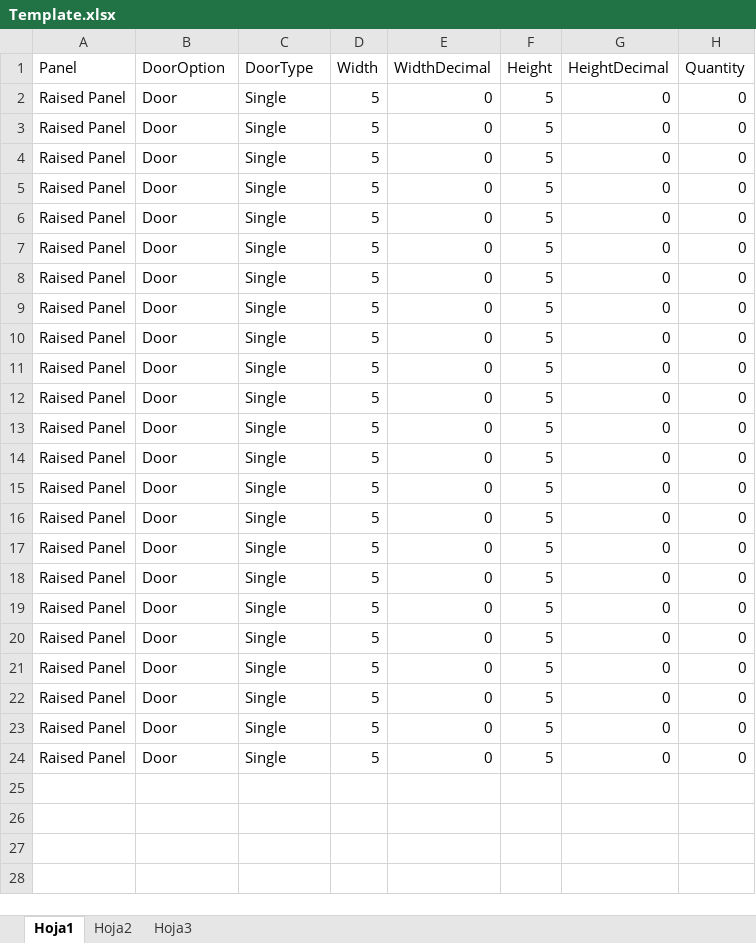
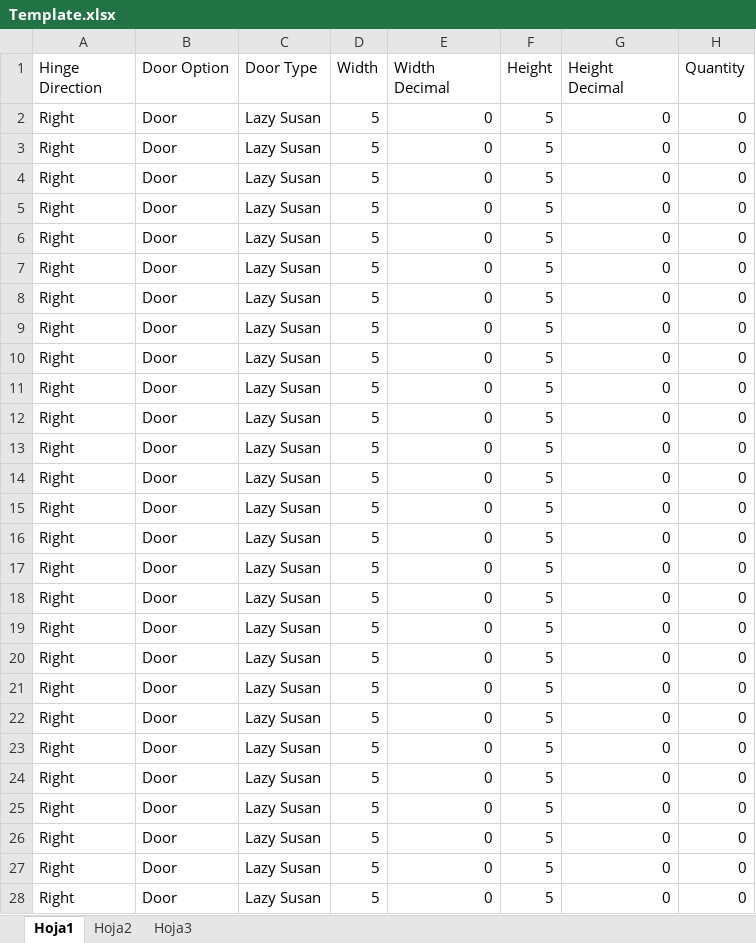
Before and after one commit to sotillo257/VenusDoor, an Excel workbook: VenusDoors/Content/Template.xlsx, sheet Hoja1, drawn as a sheet; only a part is shown; values as stored, in another font and other column widths than the file's, no borders; the diff covers the shown part only; the diff names each change by its address in the sheet, - before the commit and + after, or states it on an @@ line.

```diff
--- a/VenusDoors/Content/Template.xlsx (sheet Hoja1)
+++ b/VenusDoors/Content/Template.xlsx (sheet Hoja1)
-A1: Panel
+A1: Hinge Direction
-B1: DoorOption
+B1: Door Option
-C1: DoorType
+C1: Door Type
-E1: WidthDecimal
+E1: Width Decimal
-G1: HeightDecimal
+G1: Height Decimal
-A2:A24 (Hinge Direction): Raised Panel
+A2:A24 (Hinge Direction): Right
-C2:C24 (Door Type): Single
+C2:C24 (Door Type): Lazy Susan
+row 25: Right | Door | Lazy Susan | 5 | 0 | 5 | 0 | 0
+row 26: Right | Door | Lazy Susan | 5 | 0 | 5 | 0 | 0
+row 27: Right | Door | Lazy Susan | 5 | 0 | 5 | 0 | 0
+row 28: Right | Door | Lazy Susan | 5 | 0 | 5 | 0 | 0
```
Also changed, not shown: 22 added rows elsewhere in this sheet, VenusDoors/Content/img/Template.xlsx, 12 other files.
